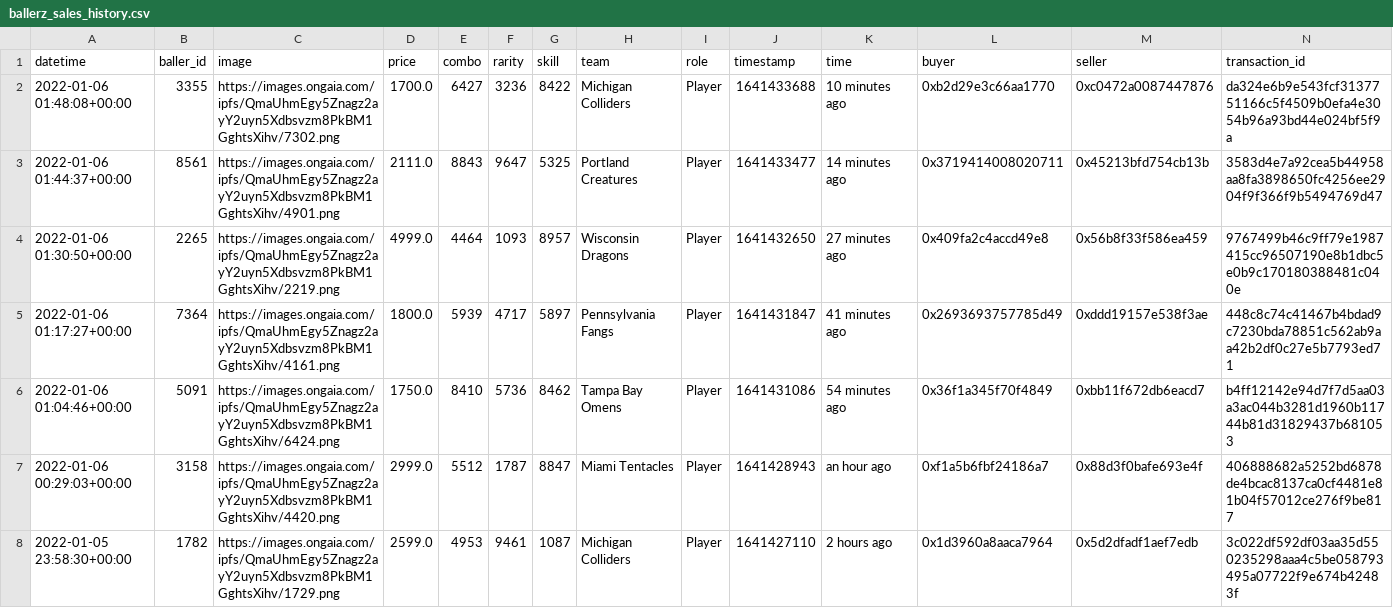
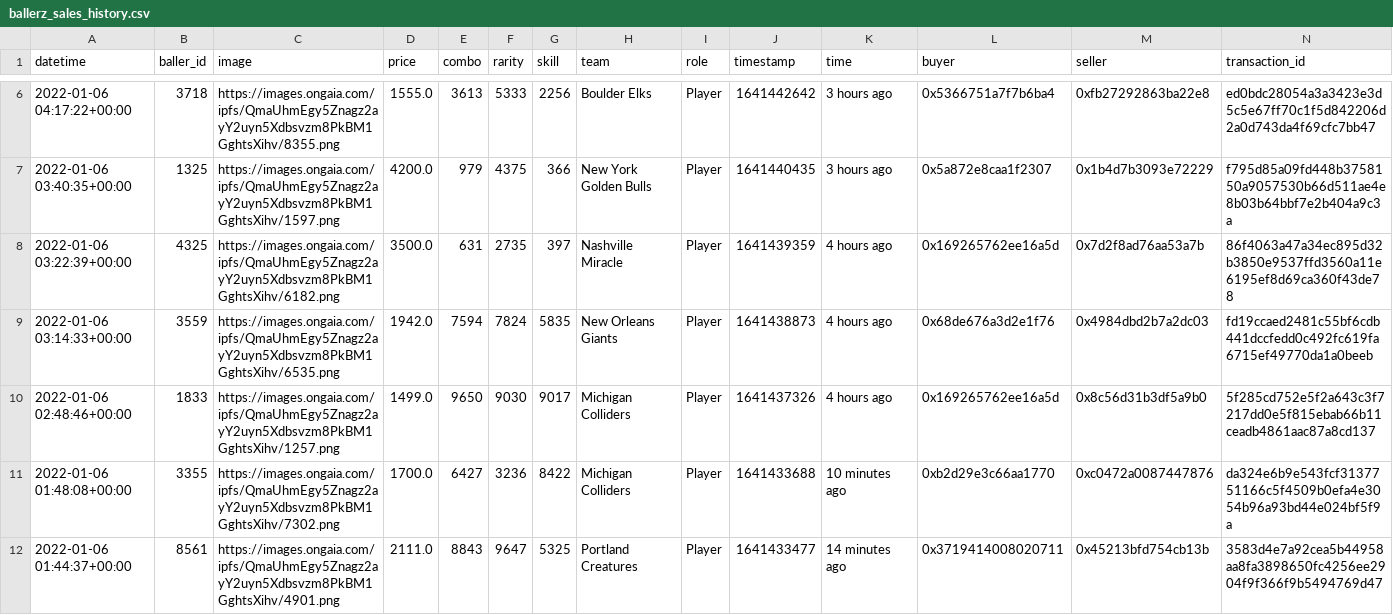
Before and after one commit to sburman/crypto-trait-viewer, a CSV file: ballerz/ballerz_sales_history.csv, drawn as a sheet; only a part is shown, gaps mark what is left out; the shorter side is filled out with more unchanged rows; the diff covers the shown part only.

Commit message:
Update history

```diff
--- a/ballerz/ballerz_sales_history.csv
+++ b/ballerz/ballerz_sales_history.csv
@@ -2 +6,6 @@ datetime,baller_id,image,price,combo,rarity,skill,team,role,timestamp,time,buyer
+2022-01-06 04:17:22+00:00,3718,https://images.ongaia.com/ipfs/QmaUhmEgy5Znagz2ayY2uyn5Xdbsvzm8PkBM1GghtsXihv/8355.png,1555.0,3613,5333,2256,Boulder Elks,Player,1641442642,3 hours ago,0x5366751a7f7b6ba4,0xfb27292863ba22e8,ed0bdc28054a3a3423e3d5c5e67ff70c1f5d842206d2a0d743da4f69cfc7bb47
+2022-01-06 03:40:35+00:00,1325,https://images.ongaia.com/ipfs/QmaUhmEgy5Znagz2ayY2uyn5Xdbsvzm8PkBM1GghtsXihv/1597.png,4200.0,979,4375,366,New York Golden Bulls,Player,1641440435,3 hours ago,0x5a872e8caa1f2307,0x1b4d7b3093e72229,f795d85a09fd448b3758150a9057530b66d511ae4e8b03b64bbf7e2b404a9c3a
+2022-01-06 03:22:39+00:00,4325,https://images.ongaia.com/ipfs/QmaUhmEgy5Znagz2ayY2uyn5Xdbsvzm8PkBM1GghtsXihv/6182.png,3500.0,631,2735,397,Nashville Miracle,Player,1641439359,4 hours ago,0x169265762ee16a5d,0x7d2f8ad76aa53a7b,86f4063a47a34ec895d32b3850e9537ffd3560a11e6195ef8d69ca360f43de78
+2022-01-06 03:14:33+00:00,3559,https://images.ongaia.com/ipfs/QmaUhmEgy5Znagz2ayY2uyn5Xdbsvzm8PkBM1GghtsXihv/6535.png,1942.0,7594,7824,5835,New Orleans Giants,Player,1641438873,4 hours ago,0x68de676a3d2e1f76,0x4984dbd2b7a2dc03,fd19ccaed2481c55bf6cdb441dccfedd0c492fc619fa6715ef49770da1a0beeb
+2022-01-06 02:48:46+00:00,1833,https://images.ongaia.com/ipfs/QmaUhmEgy5Znagz2ayY2uyn5Xdbsvzm8PkBM1GghtsXihv/1257.png,1499.0,9650,9030,9017,Michigan Colliders,Player,1641437326,4 hours ago,0x169265762ee16a5d,0x8c56d31b3df5a9b0,5f285cd752e5f2a643c3f7217dd0e5f815ebab66b11ceadb4861aac87a8cd137
 2022-01-06 01:48:08+00:00,3355,https://images.ongaia.com/ipfs/QmaUhmEgy5Znagz2ayY2uyn5Xdbsvzm8PkBM1GghtsXihv/7302.png,1700.0,6427,3236,8422,Michigan Colliders,Player,1641433688,10 minutes ago,0xb2d29e3c66aa1770,0xc0472a0087447876,da324e6b9e543fcf3137751166c5f4509b0efa4e3054b96a93bd44e024bf5f9a
```
Also changed, not shown: 4 added rows elsewhere in this file.
